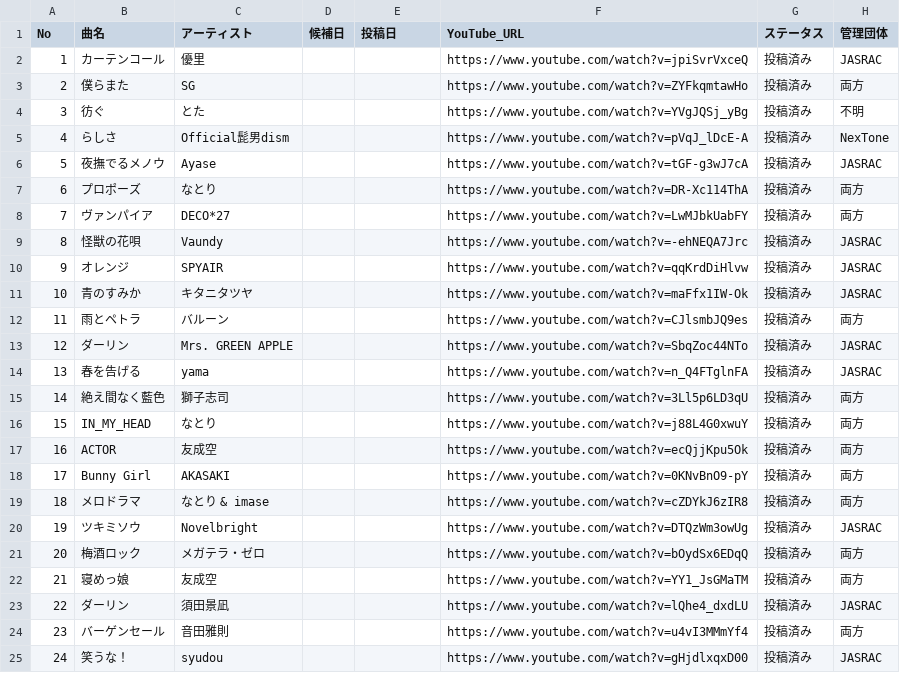
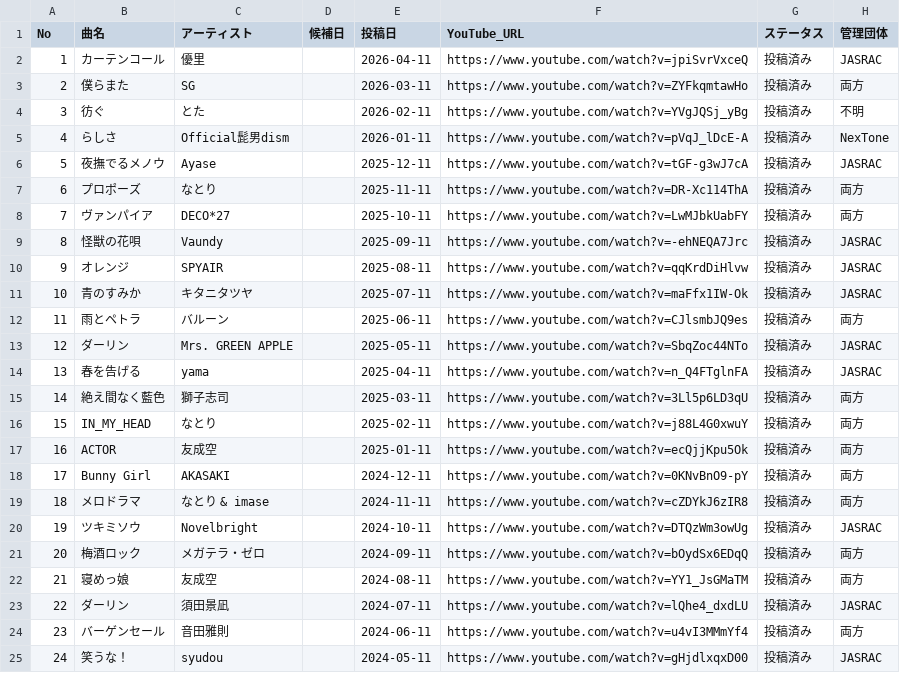
Before and after one commit to makotize-dev/youtube-support, a CSV file: docs/songs.csv, drawn as a sheet; only a part is shown; the diff names each change by its address in the sheet, - before the commit and + after, or states it on an @@ line.

```diff
--- a/docs/songs.csv
+++ b/docs/songs.csv
-E2 (投稿日): (empty)
+E2 (投稿日): 2026-04-11
-E3 (投稿日): (empty)
+E3 (投稿日): 2026-03-11
-E4 (投稿日): (empty)
+E4 (投稿日): 2026-02-11
-E5 (投稿日): (empty)
+E5 (投稿日): 2026-01-11
-E6 (投稿日): (empty)
+E6 (投稿日): 2025-12-11
-E7 (投稿日): (empty)
+E7 (投稿日): 2025-11-11
-E8 (投稿日): (empty)
+E8 (投稿日): 2025-10-11
-E9 (投稿日): (empty)
+E9 (投稿日): 2025-09-11
-E10 (投稿日): (empty)
+E10 (投稿日): 2025-08-11
-E11 (投稿日): (empty)
+E11 (投稿日): 2025-07-11
-E12 (投稿日): (empty)
+E12 (投稿日): 2025-06-11
-E13 (投稿日): (empty)
+E13 (投稿日): 2025-05-11
-E14 (投稿日): (empty)
+E14 (投稿日): 2025-04-11
-E15 (投稿日): (empty)
+E15 (投稿日): 2025-03-11
-E16 (投稿日): (empty)
+E16 (投稿日): 2025-02-11
-E17 (投稿日): (empty)
+E17 (投稿日): 2025-01-11
-E18 (投稿日): (empty)
+E18 (投稿日): 2024-12-11
-E19 (投稿日): (empty)
+E19 (投稿日): 2024-11-11
-E20 (投稿日): (empty)
+E20 (投稿日): 2024-10-11
-E21 (投稿日): (empty)
+E21 (投稿日): 2024-09-11
-E22 (投稿日): (empty)
+E22 (投稿日): 2024-08-11
-E23 (投稿日): (empty)
+E23 (投稿日): 2024-07-11
-E24 (投稿日): (empty)
+E24 (投稿日): 2024-06-11
-E25 (投稿日): (empty)
+E25 (投稿日): 2024-05-11
```
Also changed, not shown: 1 other file.
